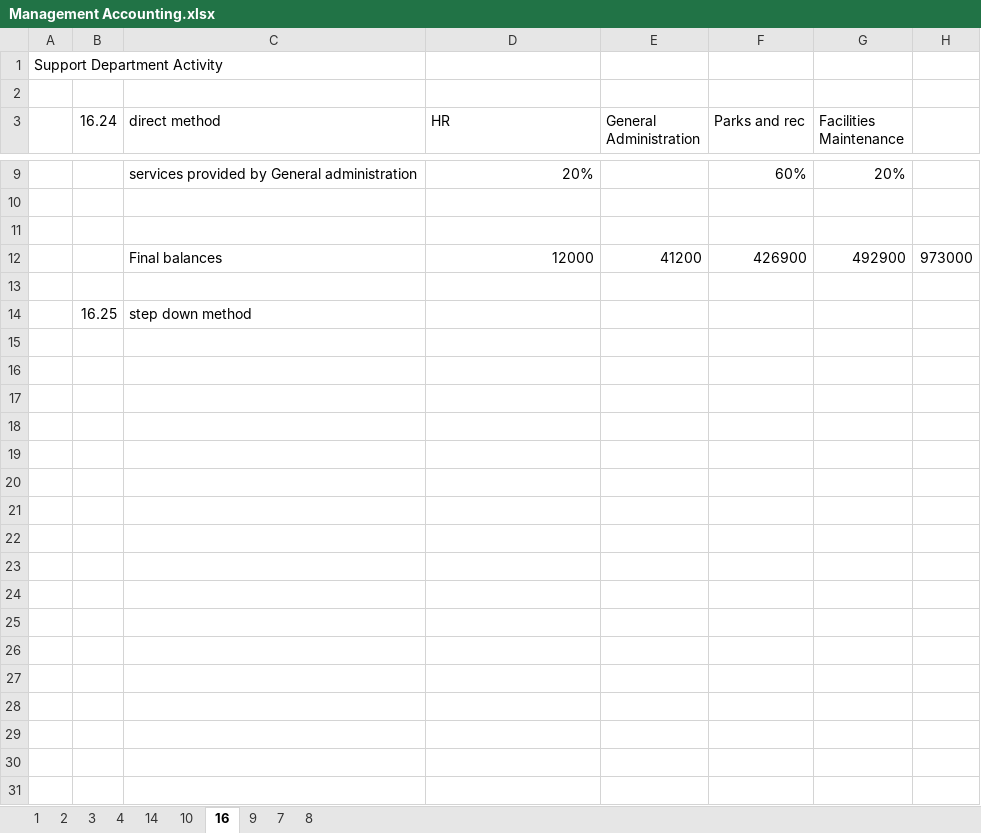
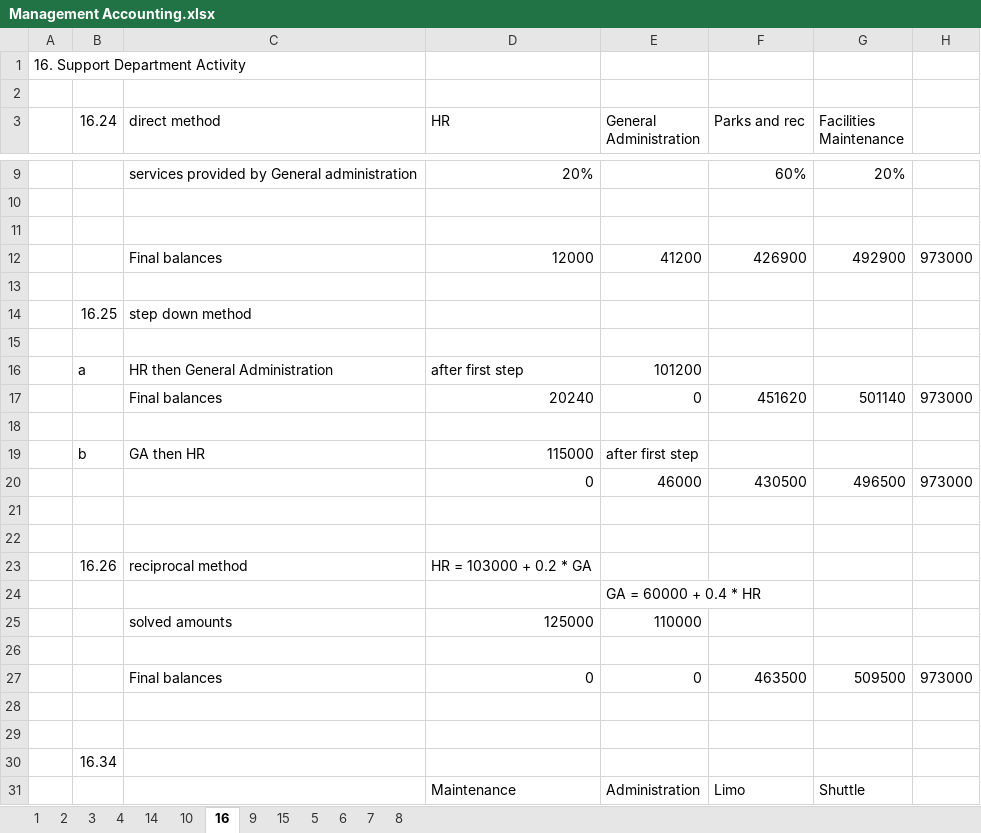
Before and after one commit to amwolz/Finance-Portfolio, an Excel workbook: Management Accounting.xlsx, sheet 16, drawn as a sheet; only a part is shown, gaps mark what is left out; values as stored, in another font and other column widths than the file's, no borders; the diff covers the shown part only; the diff names each change by its address in the sheet, - before the commit and + after, or states it on an @@ line.

Commit message:
Support Department Activity and Cost Allocations

```diff
--- a/Management Accounting.xlsx (sheet 16)
+++ b/Management Accounting.xlsx (sheet 16)
+sheet tab: 15
+sheet tab: 5
+sheet tab: 6
-A1: Support Department Activity
+A1: 16. Support Department Activity
+row 15: (empty)
+row 16:  | a | HR then General Administration | after first step | 101200
+row 17:  |  | Final balances | 20240 | 0 | 451620 | 501140 | 973000
+row 18: (empty)
+row 19:  | b | GA then HR | 115000 | after first step
+row 20:  |  |  | 0 | 46000 | 430500 | 496500 | 973000
+row 21: (empty)
+row 22: (empty)
+row 23:  | 16.26 | reciprocal method | HR = 103000 + 0.2 * GA
+row 24:  |  |  |  | GA = 60000 + 0.4 * HR
+row 25:  |  | solved amounts | 125000 | 110000
+row 26: (empty)
+row 27:  |  | Final balances | 0 | 0 | 463500 | 509500 | 973000
+row 28: (empty)
+row 29: (empty)
+row 30:  | 16.34
+row 31:  |  |  | Maintenance | Administration | Limo | Shuttle
```
Also changed, not shown: 29 added rows elsewhere in this sheet, sheet 9, sheet 4, sheet 1, sheet 7, sheet 8, sheet 14, 1 more sheet.
